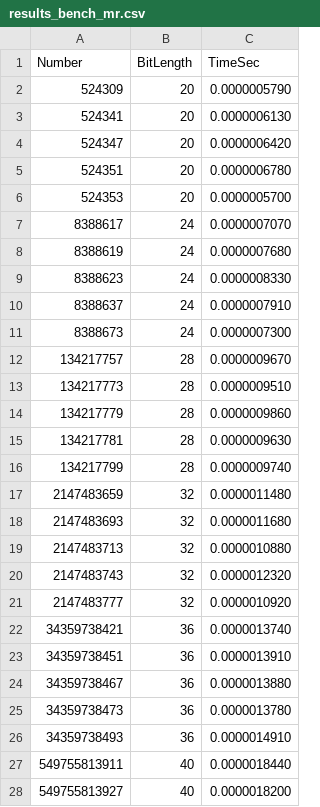
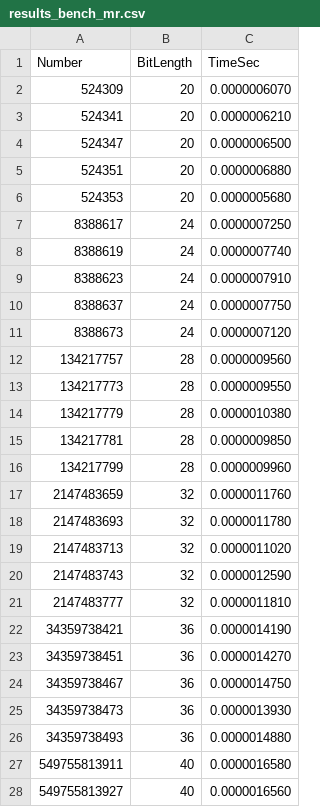
Before and after one commit to Aashuthosh1110/AeAeDih, a CSV file: Miller-Rabin/results/results_bench_mr.csv, drawn as a sheet; only a part is shown; the diff covers the shown part only.

```diff
--- a/Miller-Rabin/results/results_bench_mr.csv
+++ b/Miller-Rabin/results/results_bench_mr.csv
@@ -1,28 +1,28 @@
 Number,BitLength,TimeSec
-524309,20,0.0000005790
-524341,20,0.0000006130
-524347,20,0.0000006420
-524351,20,0.0000006780
-524353,20,0.0000005700
-8388617,24,0.0000007070
-8388619,24,0.0000007680
-8388623,24,0.0000008330
-8388637,24,0.0000007910
-8388673,24,0.0000007300
-134217757,28,0.0000009670
-134217773,28,0.0000009510
-134217779,28,0.0000009860
-134217781,28,0.0000009630
-134217799,28,0.0000009740
-2147483659,32,0.0000011480
-2147483693,32,0.0000011680
-2147483713,32,0.0000010880
-2147483743,32,0.0000012320
-2147483777,32,0.0000010920
-34359738421,36,0.0000013740
-34359738451,36,0.0000013910
-34359738467,36,0.0000013880
-34359738473,36,0.0000013780
-34359738493,36,0.0000014910
-549755813911,40,0.0000018440
-549755813927,40,0.0000018200
+524309,20,0.0000006070
+524341,20,0.0000006210
+524347,20,0.0000006500
+524351,20,0.0000006880
+524353,20,0.0000005680
+8388617,24,0.0000007250
+8388619,24,0.0000007740
+8388623,24,0.0000007910
+8388637,24,0.0000007750
+8388673,24,0.0000007120
+134217757,28,0.0000009560
+134217773,28,0.0000009550
+134217779,28,0.0000010380
+134217781,28,0.0000009850
+134217799,28,0.0000009960
+2147483659,32,0.0000011760
+2147483693,32,0.0000011780
+2147483713,32,0.0000011020
+2147483743,32,0.0000012590
+2147483777,32,0.0000011810
+34359738421,36,0.0000014190
+34359738451,36,0.0000014270
+34359738467,36,0.0000014750
+34359738473,36,0.0000013930
+34359738493,36,0.0000014880
+549755813911,40,0.0000016580
+549755813927,40,0.0000016560
```
Also changed, not shown: 32 edited cells elsewhere in this file, Miller-Rabin/results/results_bench_naive.csv, Miller-Rabin/results/results_error_test.csv, 6 other files.
